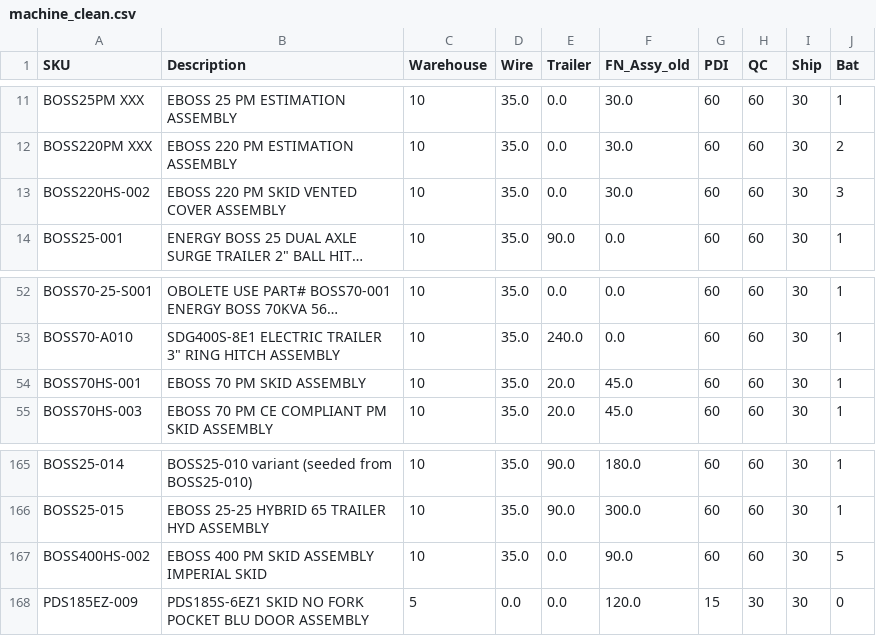
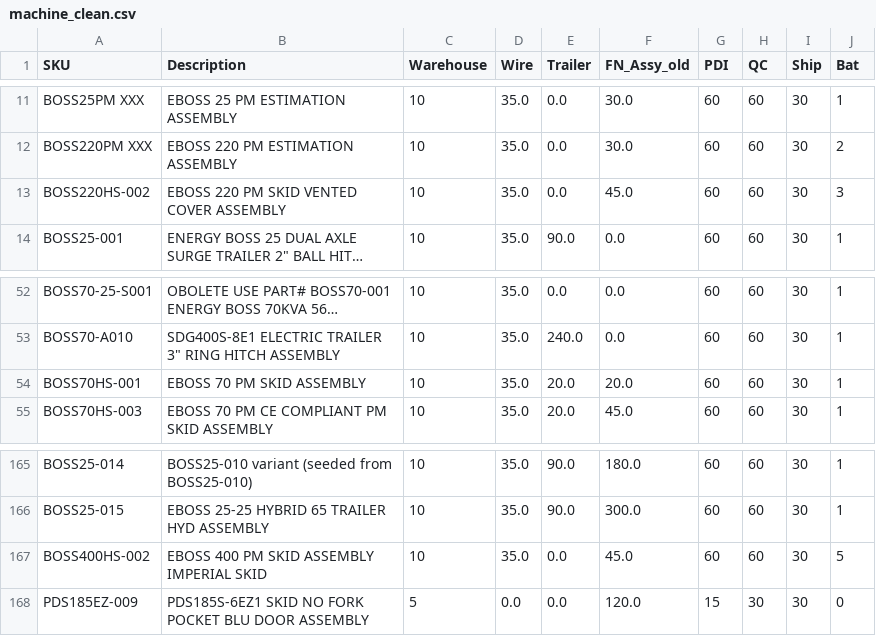
Before and after one commit to tritoan156/labor_model, a CSV file: data/machine_clean.csv, drawn as a sheet; only a part is shown, gaps mark what is left out; long unchanged cells end in …; the diff names each change by its address in the sheet, - before the commit and + after, or states it on an @@ line.

Commit message:
Update machine catalog labor values via app (3 cells)

```diff
--- a/data/machine_clean.csv
+++ b/data/machine_clean.csv
-F13 (FN_Assy_old): 30.0
+F13 (FN_Assy_old): 45.0
-F54 (FN_Assy_old): 45.0
+F54 (FN_Assy_old): 20.0
-F167 (FN_Assy_old): 90.0
+F167 (FN_Assy_old): 45.0
```
